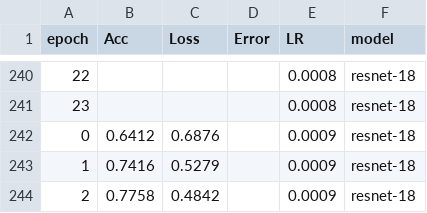
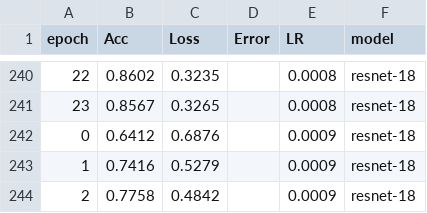
Before and after one commit to aborowicz/spacewhale, a CSV file: Revision_PLOS/train_model_results.csv, drawn as a sheet; only a part is shown, gaps mark what is left out; the diff covers the shown part only.

```diff
--- a/Revision_PLOS/train_model_results.csv
+++ b/Revision_PLOS/train_model_results.csv
@@ -240,3 +240,3 @@ epoch,Acc,Loss,Error,LR,model
-22,,,,0.0008,resnet-18
-23,,,,0.0008,resnet-18
+22,0.8602,0.3235,,0.0008,resnet-18
+23,0.8567,0.3265,,0.0008,resnet-18
 0,0.6412,0.6876,,0.0009,resnet-18
```
Also changed, not shown: 32 edited cells elsewhere in this file, Revision_PLOS/confusion_data.csv, Revision_PLOS/test_model_results.csv, 1 other file.
